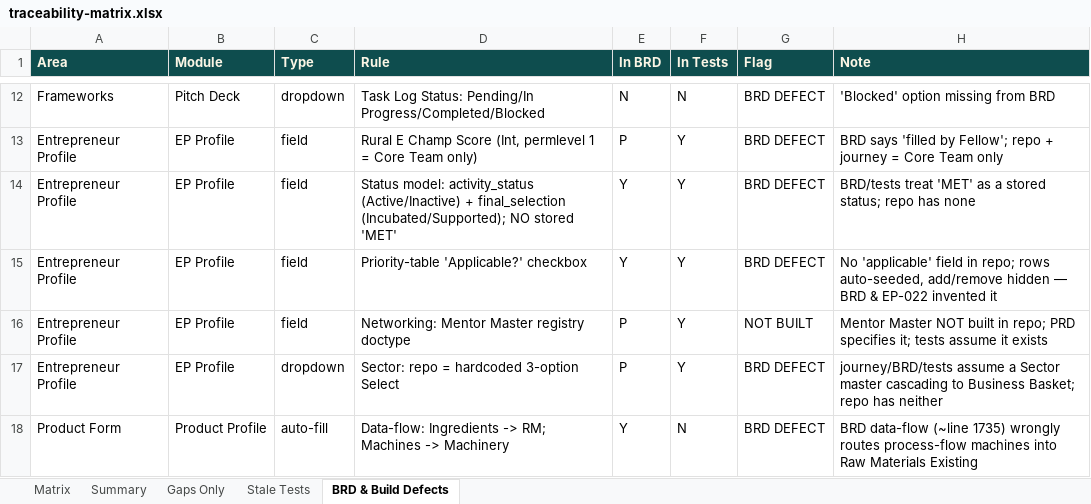
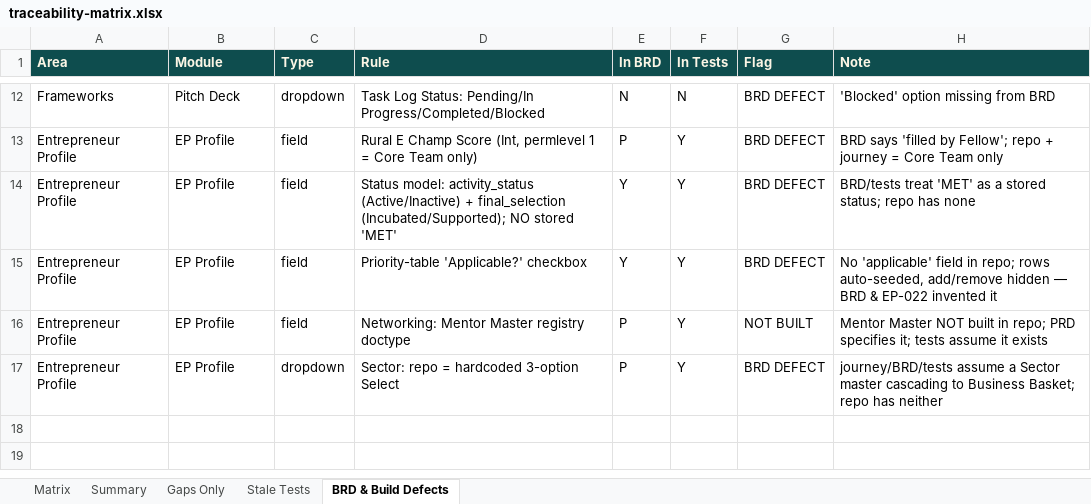
Before and after one commit to SamarthPaul/Prime-Documents, an Excel workbook: traceability-matrix.xlsx, sheet BRD & Build Defects, drawn as a sheet; only a part is shown, gaps mark what is left out; values as stored, in another font and other column widths than the file's, no borders; the diff names each change by its address in the sheet, - before the commit and + after, or states it on an @@ line.

```diff
--- a/traceability-matrix.xlsx (sheet BRD & Build Defects)
+++ b/traceability-matrix.xlsx (sheet BRD & Build Defects)
-row 18: Product Form | Product Profile | auto-fill | Data-flow: Ingredients -> RM; Machines -> Machinery | Y | N | BRD DEFECT | BRD data-flow (~line 1735) wrongly routes process-flow machines into Raw Materials Existing
```
Also changed, not shown: sheet Gaps Only, sheet Matrix, sheet Summary, test-cases.xlsx, 7 other files.
